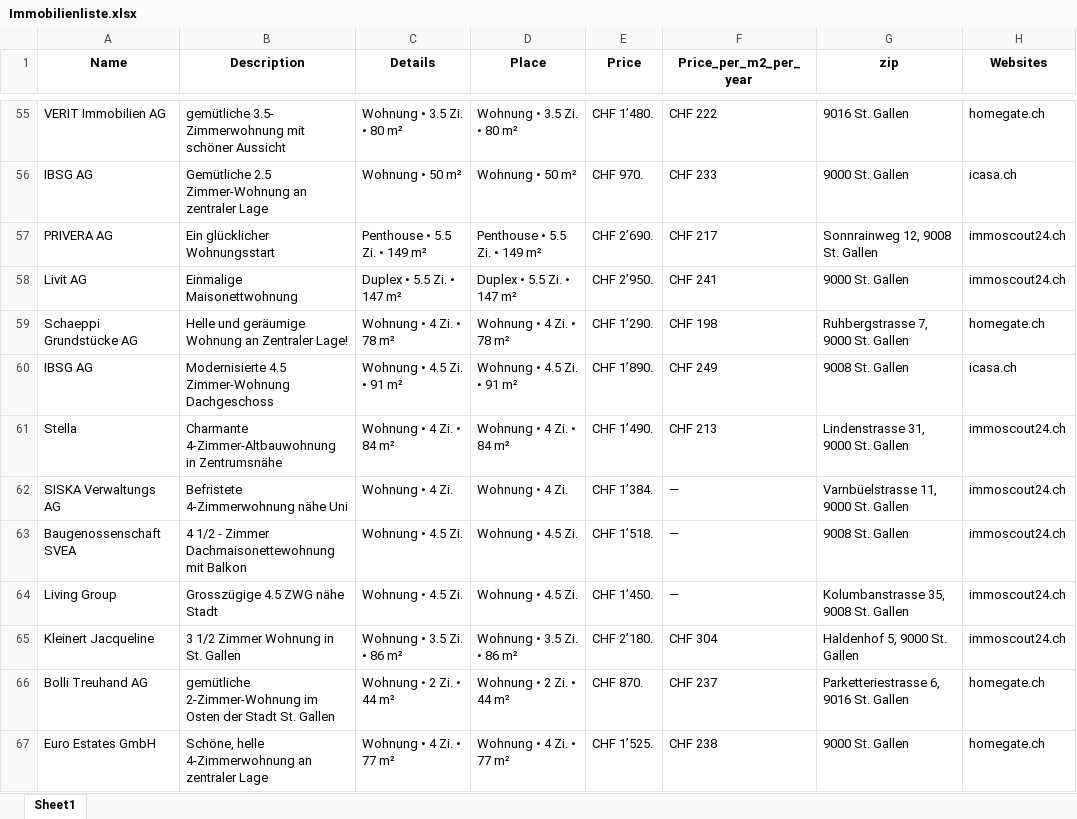
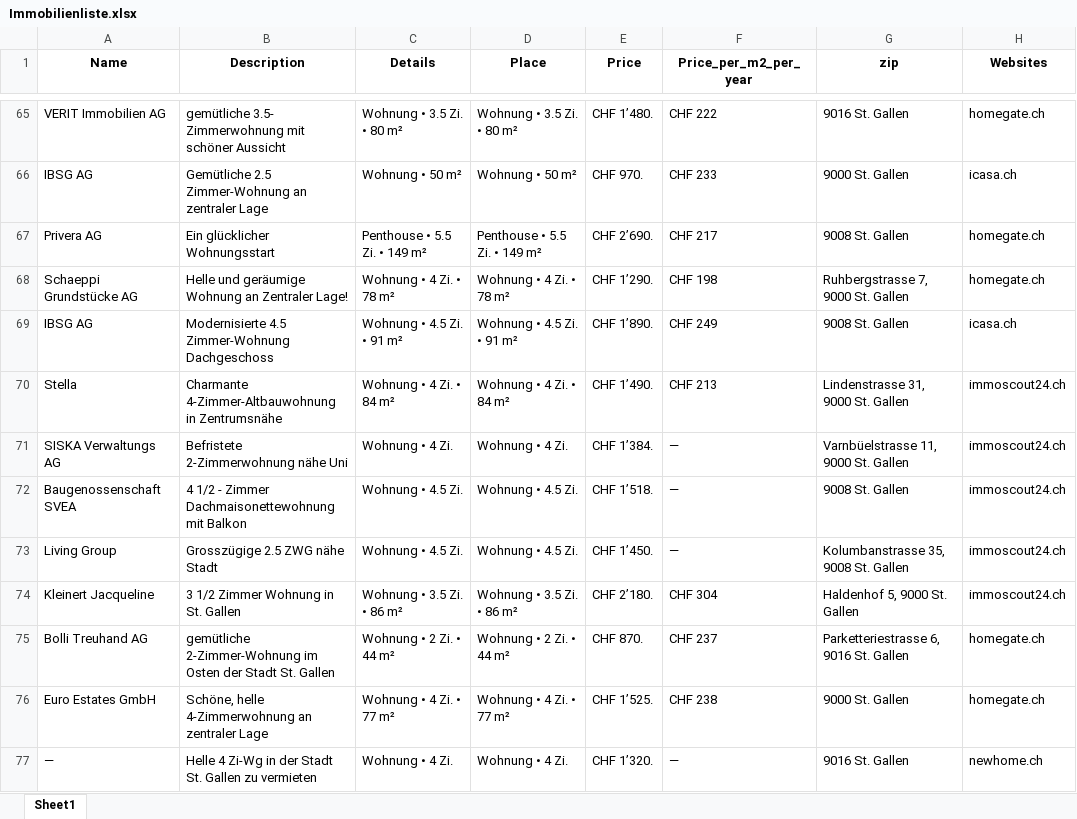
Before and after one commit to lorexzx/CS, an Excel workbook: Immobilienliste.xlsx, sheet Sheet1, drawn as a sheet; only a part is shown, gaps mark what is left out; the shorter side is filled out with more unchanged rows; values as stored, in another font and other column widths than the file's, no borders; removed rows and columns are numbered as before the commit, all else as after; the diff covers the shown part only; the diff names each change by its address in the sheet, - before the commit and + after, or states it on an @@ line.

```diff
--- a/Immobilienliste.xlsx (sheet Sheet1)
+++ b/Immobilienliste.xlsx (sheet Sheet1)
-A67 (Name): PRIVERA AG
+A67 (Name): Privera AG
-G67 (zip): Sonnrainweg 12, 9008 St. Gallen
+G67 (zip): 9008 St. Gallen
-H67 (Websites): immoscout24.ch
+H67 (Websites): homegate.ch
-row 58: Livit AG | Einmalige Maisonettwohnung | Duplex • 5.5 Zi. • 147 m² | Duplex • 5.5 Zi. • 147 m² | CHF 2’950. | CHF 241 | 9000 St. Gallen | immoscout24.ch
-B71 (Description): Befristete 4-Zimmerwohnung nähe Uni
+B71 (Description): Befristete 2-Zimmerwohnung nähe Uni
-B73 (Description): Grosszügige 4.5 ZWG nähe Stadt
+B73 (Description): Grosszügige 2.5 ZWG nähe Stadt
```
Also changed, not shown: 29 added rows, 28 removed rows, 1 moved row and 39 edited cells elsewhere in this sheet.
